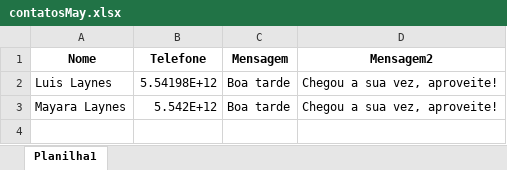
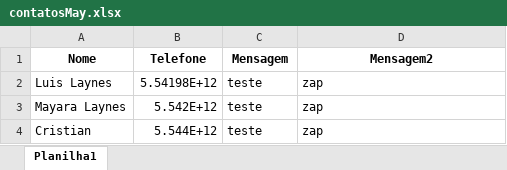
Before and after one commit to luisgklaynes/app_python, an Excel workbook: contatosMay.xlsx, sheet Planilha1, drawn as a sheet; values as stored, in another font and other column widths than the file's, no borders; the diff names each change by its address in the sheet, - before the commit and + after, or states it on an @@ line.

```diff
--- a/contatosMay.xlsx (sheet Planilha1)
+++ b/contatosMay.xlsx (sheet Planilha1)
-C2:C3 (Mensagem): Boa tarde
+C2:C3 (Mensagem): teste
-D2:D3 (Mensagem2): Chegou a sua vez, aproveite!
+D2:D3 (Mensagem2): zap
+row 4: Cristian | 5.544E+12 | teste | zap
```
Also changed, not shown: 4 other files.
